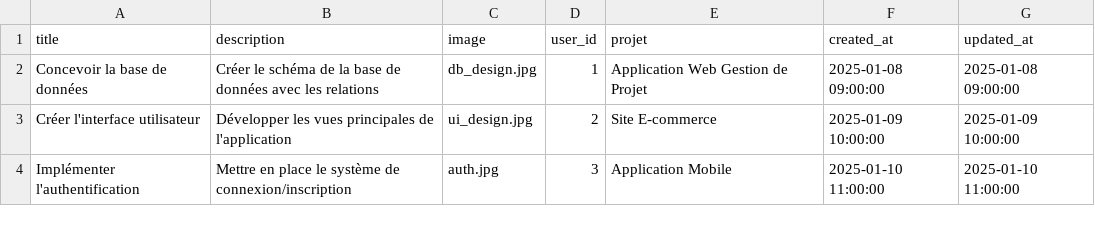
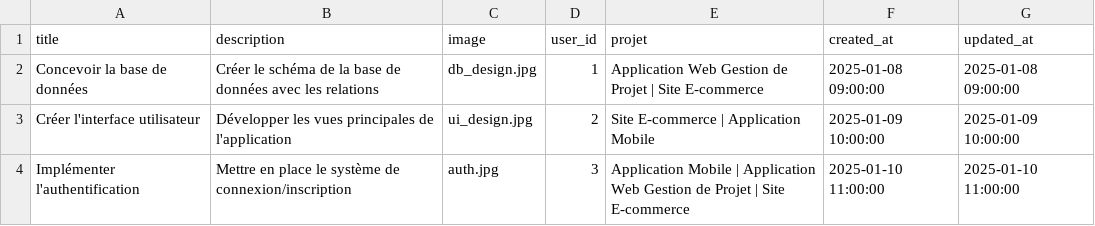
Before and after one commit to Yousra-akg/Projet-Technique, a CSV file: Project-Management/database/seeders/data/tasks.csv, drawn as a sheet.

Commit message:
add unit test and correct task data

```diff
--- a/Project-Management/database/seeders/data/tasks.csv
+++ b/Project-Management/database/seeders/data/tasks.csv
@@ -1,4 +1,4 @@
 title,description,image,user_id,projet,created_at,updated_at
-Concevoir la base de données,"Créer le schéma de la base de données avec les relations",db_design.jpg,1,"Application Web Gestion de Projet",2025-01-08 09:00:00,2025-01-08 09:00:00
-Créer l'interface utilisateur,"Développer les vues principales de l'application",ui_design.jpg,2,"Site E-commerce",2025-01-09 10:00:00,2025-01-09 10:00:00
-Implémenter l'authentification,"Mettre en place le système de connexion/inscription",auth.jpg,3,"Application Mobile",2025-01-10 11:00:00,2025-01-10 11:00:00
+Concevoir la base de données,"Créer le schéma de la base de données avec les relations",db_design.jpg,1,"Application Web Gestion de Projet | Site E-commerce",2025-01-08 09:00:00,2025-01-08 09:00:00
+Créer l'interface utilisateur,"Développer les vues principales de l'application",ui_design.jpg,2,"Site E-commerce | Application Mobile",2025-01-09 10:00:00,2025-01-09 10:00:00
+Implémenter l'authentification,"Mettre en place le système de connexion/inscription",auth.jpg,3,"Application Mobile | Application Web Gestion de Projet | Site E-commerce",2025-01-10 11:00:00,2025-01-10 11:00:00
```
Also changed, not shown: 14 other files.
